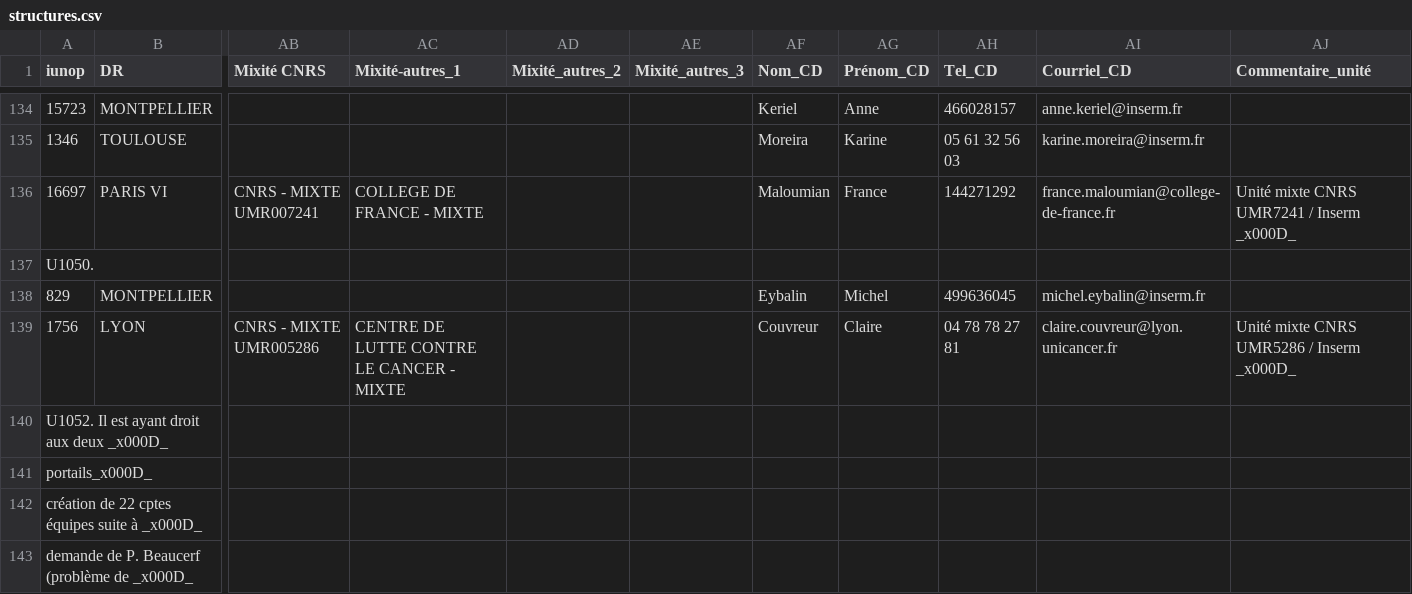
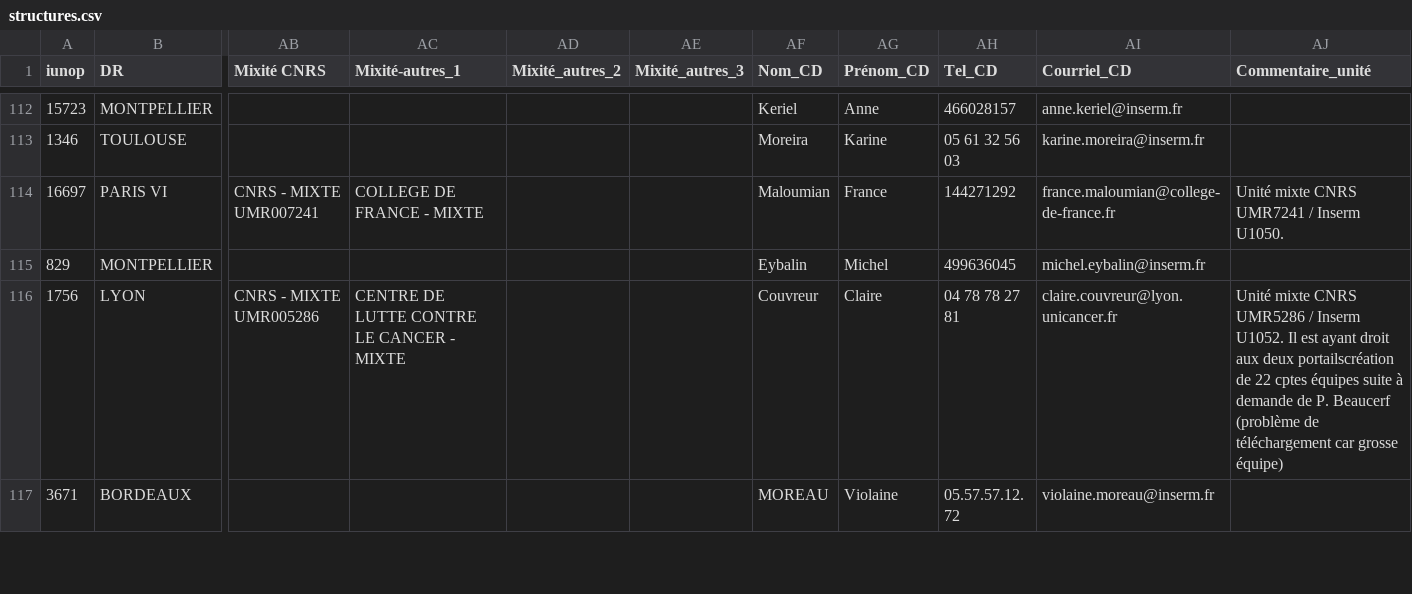
Before and after one commit to testOrgaInse/InsApi, a CSV file: imports/structures.csv, drawn as a sheet; only a part is shown, gaps mark what is left out; the shorter side is filled out with more unchanged rows; removed rows and columns are numbered as before the commit, all else as after; rows hold the shown columns only; the diff covers the shown part only; the diff names each change by its address in the sheet, - before the commit and + after, or states it on an @@ line.

```diff
--- a/imports/structures.csv
+++ b/imports/structures.csv
-AJ114 (Commentaire_unité): Unité mixte CNRS UMR7241 / Inserm _x000D_
+AJ114 (Commentaire_unité): Unité mixte CNRS UMR7241 / Inserm U1050.
-row 137: U1050.
-AJ116 (Commentaire_unité): …/ Inserm _x000D_
+AJ116 (Commentaire_unité): …/ Inserm U1052. Il est ayant droit aux deux portailscréation de 22 cptes équipes suite à demande de P. Beaucerf (problème de téléchargement car grosse équipe)
-row 140: U1052. Il est ayant droit aux deux _x000D_
-row 141: portails_x000D_
-row 142: création de 22 cptes équipes suite à _x000D_
-row 143: demande de P. Beaucerf (problème de _x000D_
```
Also changed, not shown: 59 removed rows and 32 edited cells elsewhere in this file, imports/institute.csv, 4 other files.
